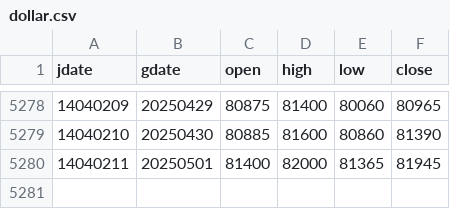
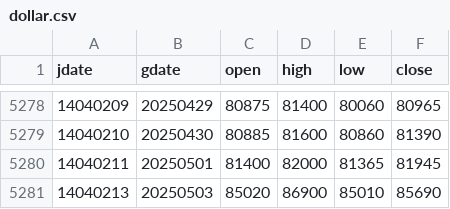
Before and after one commit to m-ahmadi/dollar, a CSV file: data/dollar.csv, drawn as a sheet; only a part is shown, gaps mark what is left out.

Commit message:
data update

```diff
--- a/data/dollar.csv
+++ b/data/dollar.csv
@@ -5280 +5280,2 @@ jdate,gdate,open,high,low,close
 14040211,20250501,81400,82000,81365,81945
+14040213,20250503,85020,86900,85010,85690
```
Also changed, not shown: 5 other files.
